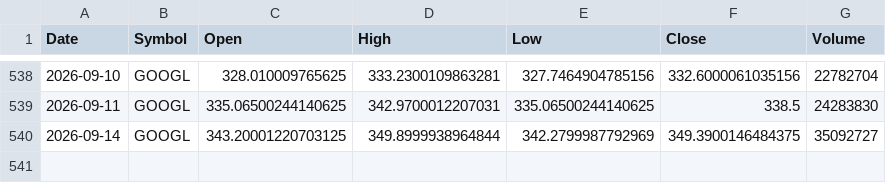
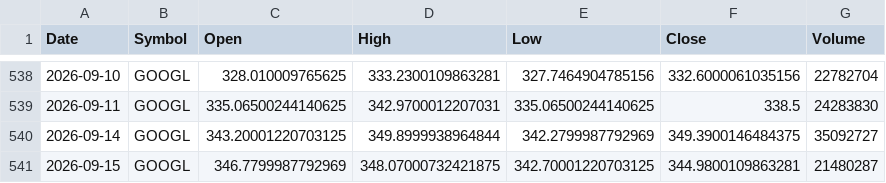
Before and after one commit to x1lde/SeerX, a CSV file: data/stocks/GOOGL.csv, drawn as a sheet; only a part is shown, gaps mark what is left out; the diff names each change by its address in the sheet, - before the commit and + after, or states it on an @@ line.

```diff
--- a/data/stocks/GOOGL.csv
+++ b/data/stocks/GOOGL.csv
+row 541: 2026-09-15 | GOOGL | 346.7799987792969 | 348.07000732421875 | 342.70001220703125 | 344.9800109863281 | 21480287
```
Also changed, not shown: data/crypto/BTC-USD.csv, data/stocks/AAPL.csv, 5 other files.
